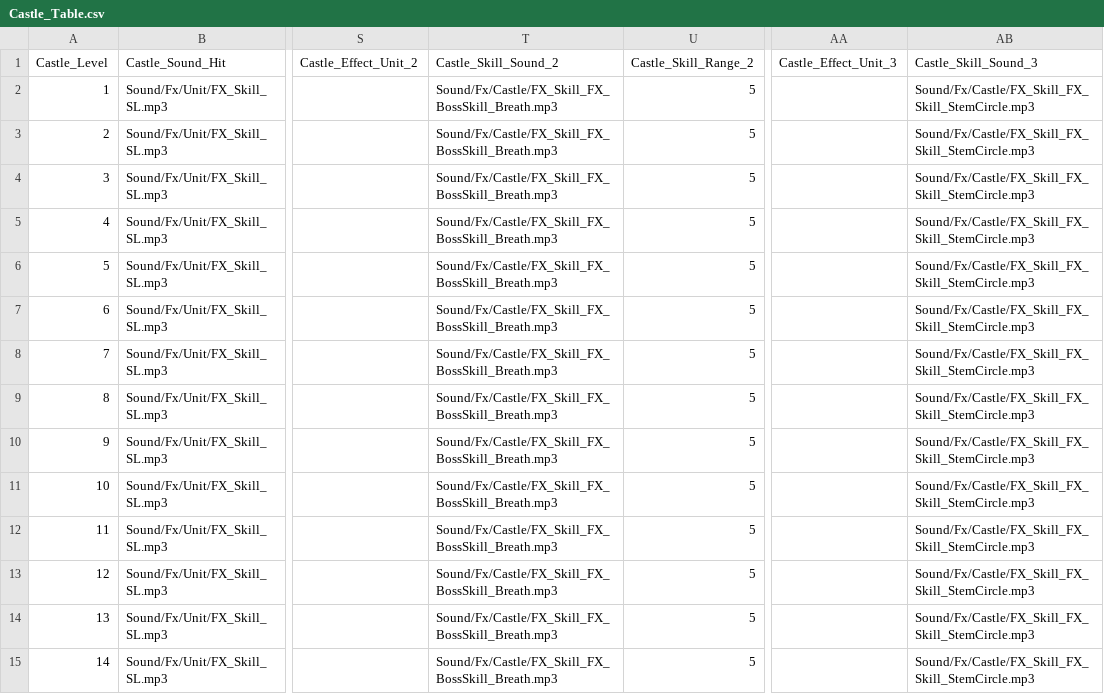
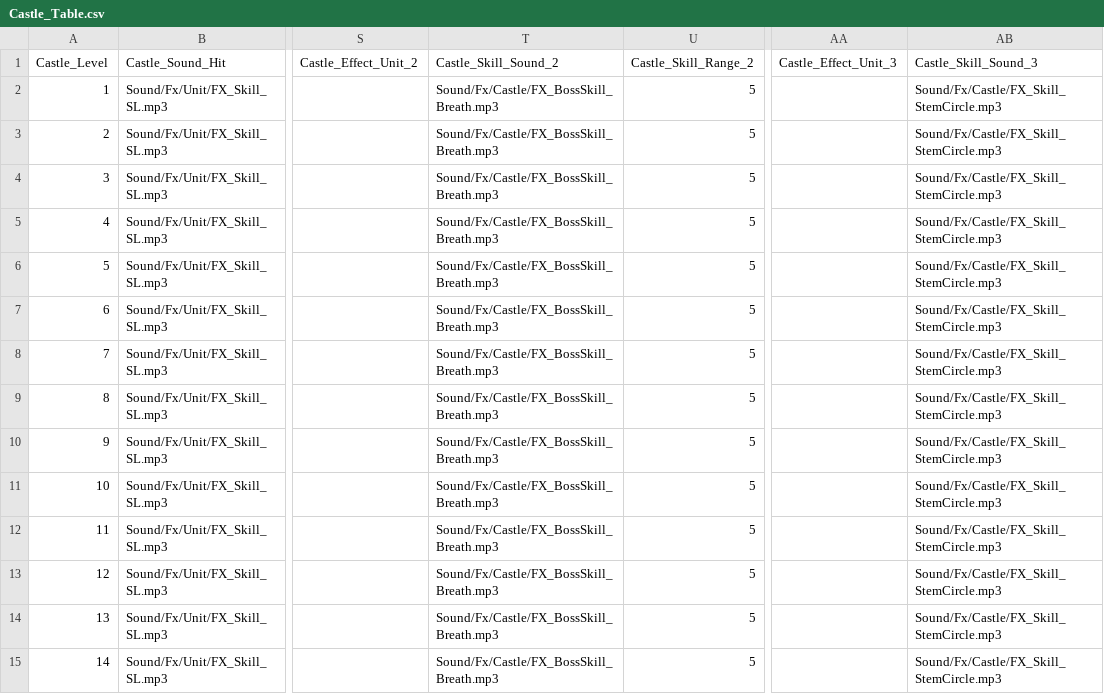
Before and after one commit to wodud1378/castle-hero, a CSV file: CastleHero_Table/Castle_Table.csv, drawn as a sheet; only a part is shown, gaps mark what is left out; the diff covers the shown part only; the diff names each change by its address in the sheet, - before the commit and + after, or states it on an @@ line.

Commit message:
캐슬 테이블 - 사운드 파일명 오타 수정

```diff
--- a/CastleHero_Table/Castle_Table.csv
+++ b/CastleHero_Table/Castle_Table.csv
-T2:T15 (Castle_Skill_Sound_2): Sound/Fx/Castle/FX_Skill_FX_BossSkill_Breath.mp3
+T2:T15 (Castle_Skill_Sound_2): Sound/Fx/Castle/FX_BossSkill_Breath.mp3
-AB2:AB15 (Castle_Skill_Sound_3): Sound/Fx/Castle/FX_Skill_FX_Skill_StemCircle.mp3
+AB2:AB15 (Castle_Skill_Sound_3): Sound/Fx/Castle/FX_Skill_StemCircle.mp3
```
Also changed, not shown: 172 edited cells elsewhere in this file.
